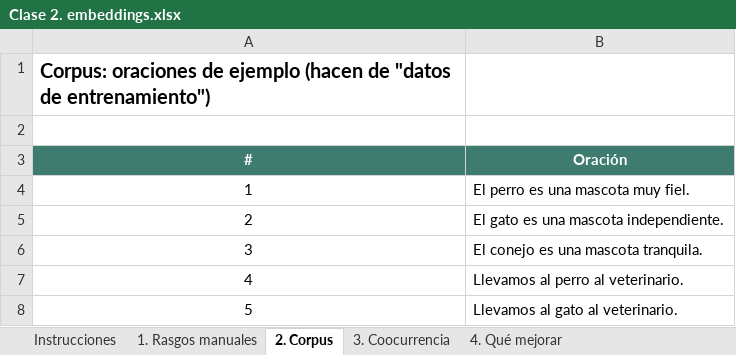
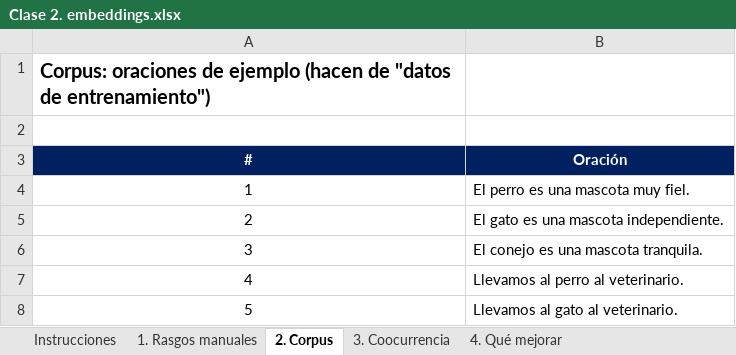
Before and after one commit to fmansillaib/umayor_class, an Excel workbook: IA_generativa/Clase 2/Clase 2. embeddings.xlsx, sheet 2. Corpus, drawn as a sheet; only a part is shown; values as stored, in another font and other column widths than the file's, no borders; the diff names each change by its address in the sheet, - before the commit and + after, or states it on an @@ line.

```diff
--- a/IA_generativa/Clase 2/Clase 2. embeddings.xlsx (sheet 2. Corpus)
+++ b/IA_generativa/Clase 2/Clase 2. embeddings.xlsx (sheet 2. Corpus)
-A3:B3 fill: #3E7C6F
+A3:B3 fill: #002060
```
Also changed, not shown: sheet 3. Coocurrencia, sheet 1. Rasgos manuales, sheet 4. Qué mejorar, sheet Instrucciones, charts or pictures, 3 other files.
